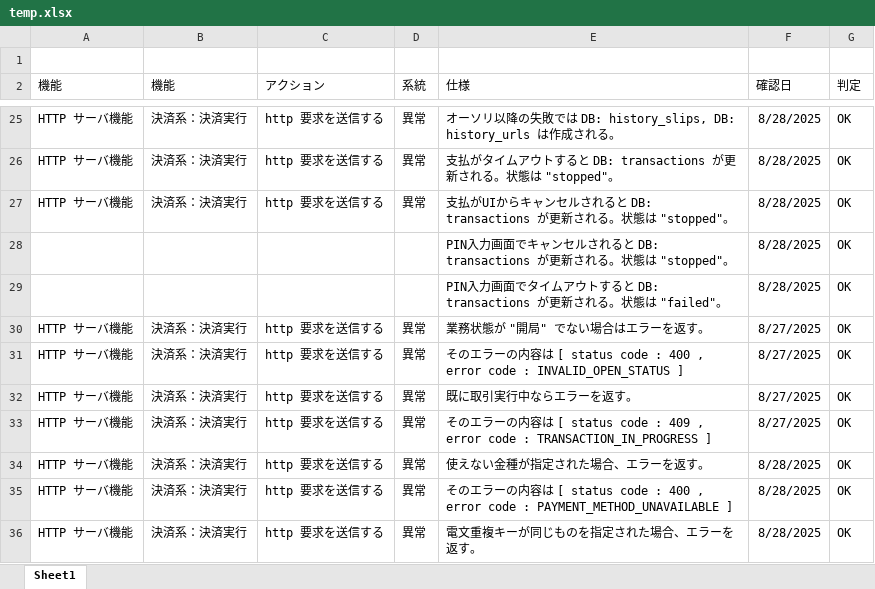
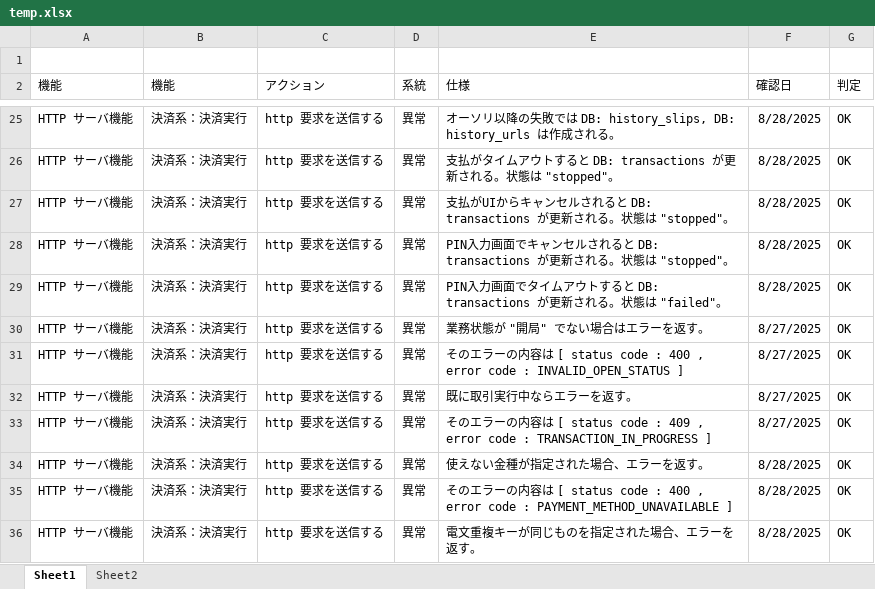
Before and after one commit to kyoshizawa/kywiki, an Excel workbook: terminal-api/testspec/temp.xlsx, sheet Sheet1, drawn as a sheet; only a part is shown, gaps mark what is left out; values as stored, in another font and other column widths than the file's, no borders; removed rows and columns are numbered as before the commit, all else as after; the diff names each change by its address in the sheet, - before the commit and + after, or states it on an @@ line.

```diff
--- a/terminal-api/testspec/temp.xlsx (sheet Sheet1)
+++ b/terminal-api/testspec/temp.xlsx (sheet Sheet1)
+sheet tab: Sheet2
-row 28:  |  |  |  | PIN入力画面でキャンセルされると DB: transactions が更新される。状態は "stopped"。 | 8/28/2025 | OK
-row 29:  |  |  |  | PIN入力画面でタイムアウトすると DB: transactions が更新される。状態は "failed"。 | 8/28/2025 | OK
+row 28: HTTP サーバ機能 | 決済系：決済実行 | http 要求を送信する | 異常 | PIN入力画面でキャンセルされると DB: transactions が更新される。状態は "stopped"。 | 8/28/2025 | OK
+row 29: HTTP サーバ機能 | 決済系：決済実行 | http 要求を送信する | 異常 | PIN入力画面でタイムアウトすると DB: transactions が更新される。状態は "failed"。 | 8/28/2025 | OK
```
Also changed, not shown: 2 other files.
